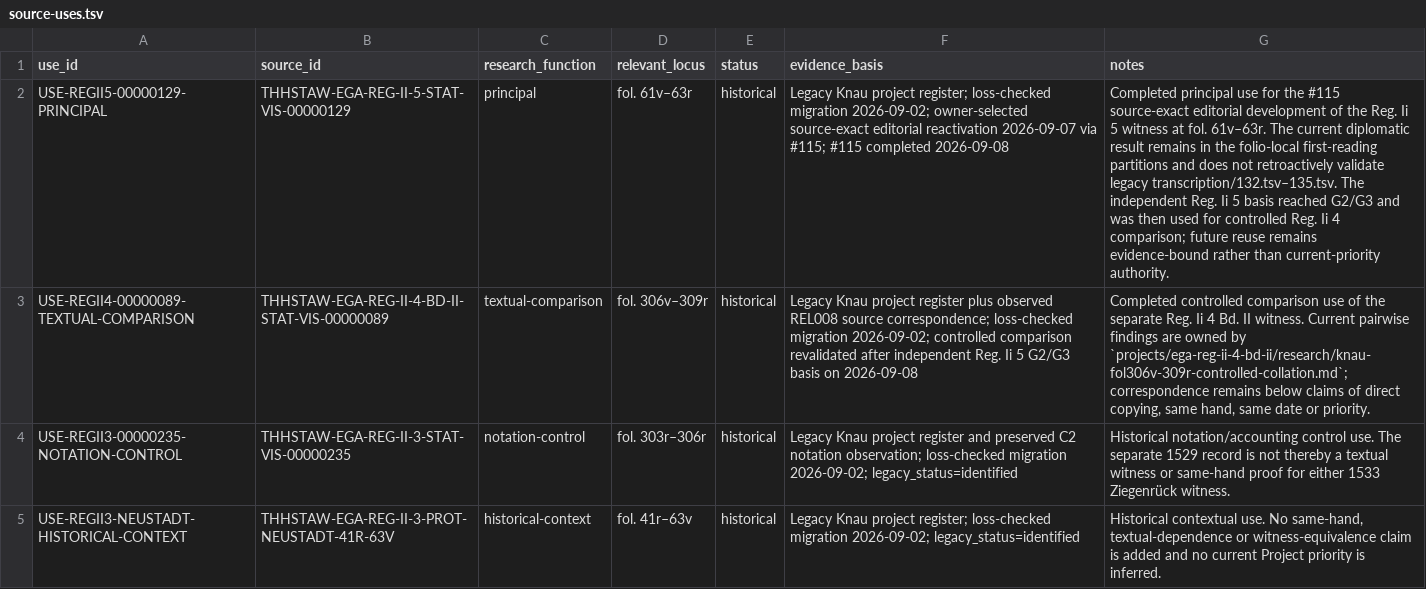
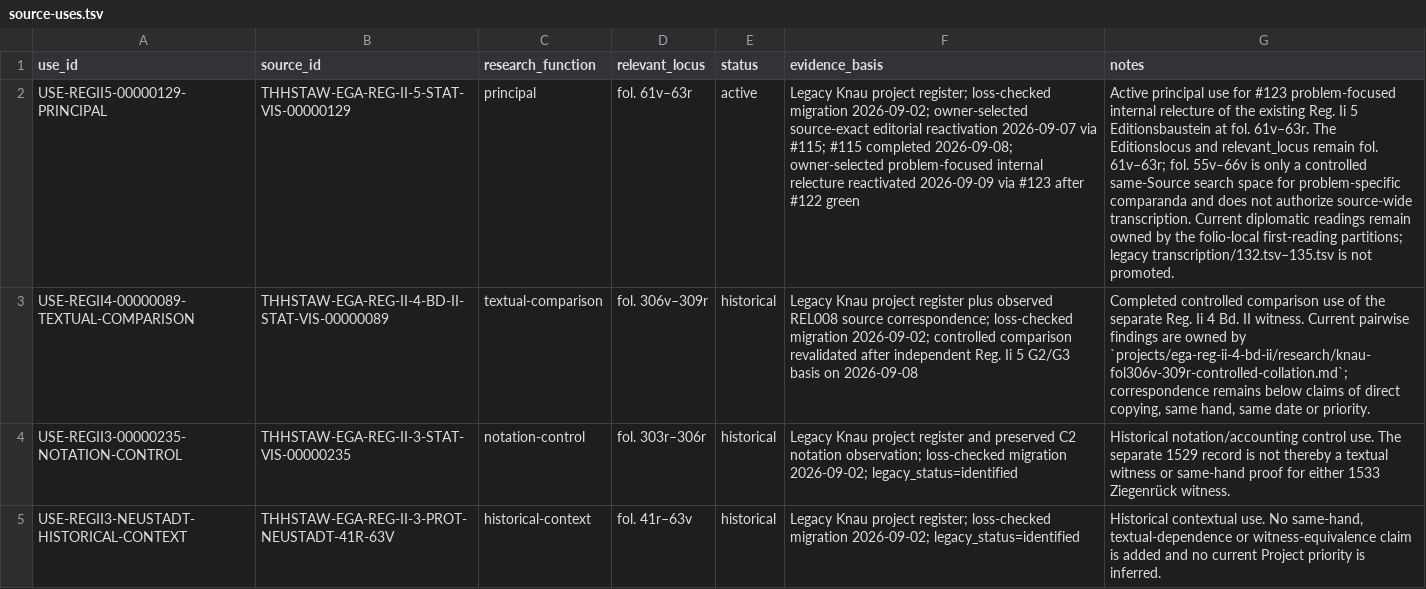
Before and after one commit to esany/paleo-type, a TSV file: projects/ega-reg-ii-5-knau/source-uses.tsv, drawn as a sheet; the diff names each change by its address in the sheet, - before the commit and + after, or states it on an @@ line.

```diff
--- a/projects/ega-reg-ii-5-knau/source-uses.tsv
+++ b/projects/ega-reg-ii-5-knau/source-uses.tsv
-E2 (status): historical
+E2 (status): active
-F2 (evidence_basis): …#115 completed 2026-09-08
+F2 (evidence_basis): …#115 completed 2026-09-08; owner-selected problem-focused internal relecture reactivated 2026-09-09 via #123 after #122 green
-G2 (notes): Completed principal use for the #115 source-exact editorial development of the Reg. Ii 5 witness at fol. 61v–63r. The current diplomatic result remains in the folio-local first-reading partitions and does not retroactively validate legacy transcription/132.tsv–135.tsv. The independent Reg. Ii 5 basis reached G2/G3 and was then used for controlled Reg. Ii 4 comparison; future reuse remains evidence-bound rather than current-priority authority.
+G2 (notes): Active principal use for #123 problem-focused internal relecture of the existing Reg. Ii 5 Editionsbaustein at fol. 61v–63r. The Editionslocus and relevant_locus remain fol. 61v–63r; fol. 55v–66v is only a controlled same-Source search space for problem-specific comparanda and does not authorize source-wide transcription. Current diplomatic readings remain owned by the folio-local first-reading partitions; legacy transcription/132.tsv–135.tsv is not promoted.
```
Also changed, not shown: projects/ega-reg-ii-5-knau/research/use-evidence.tsv, 6 other files.
